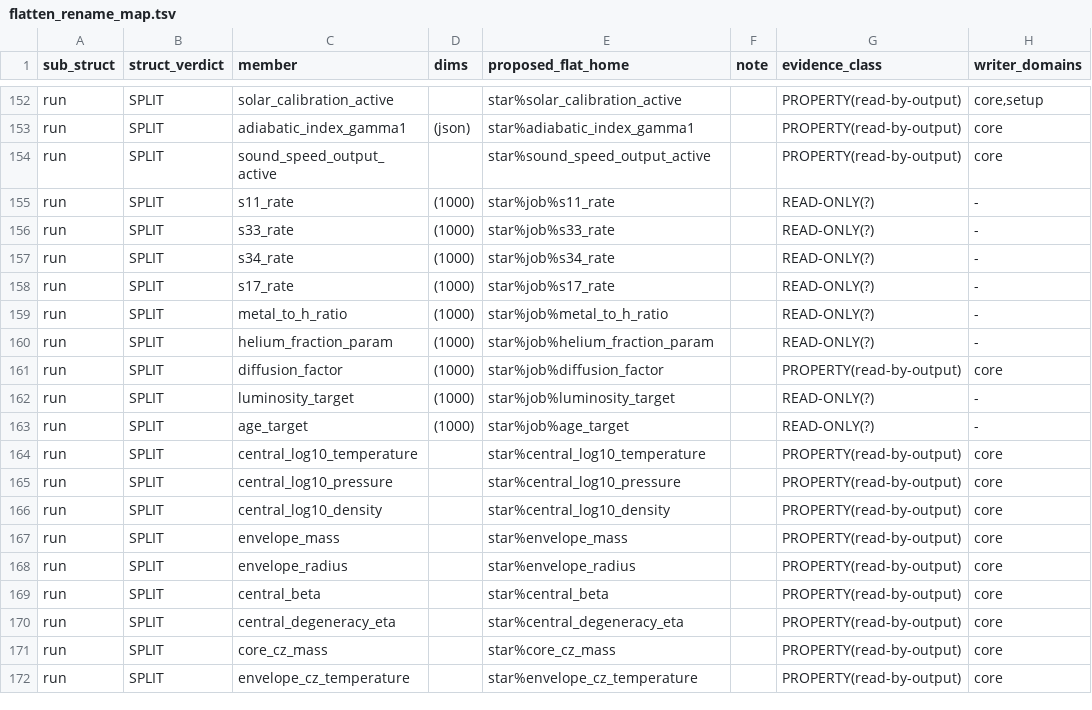
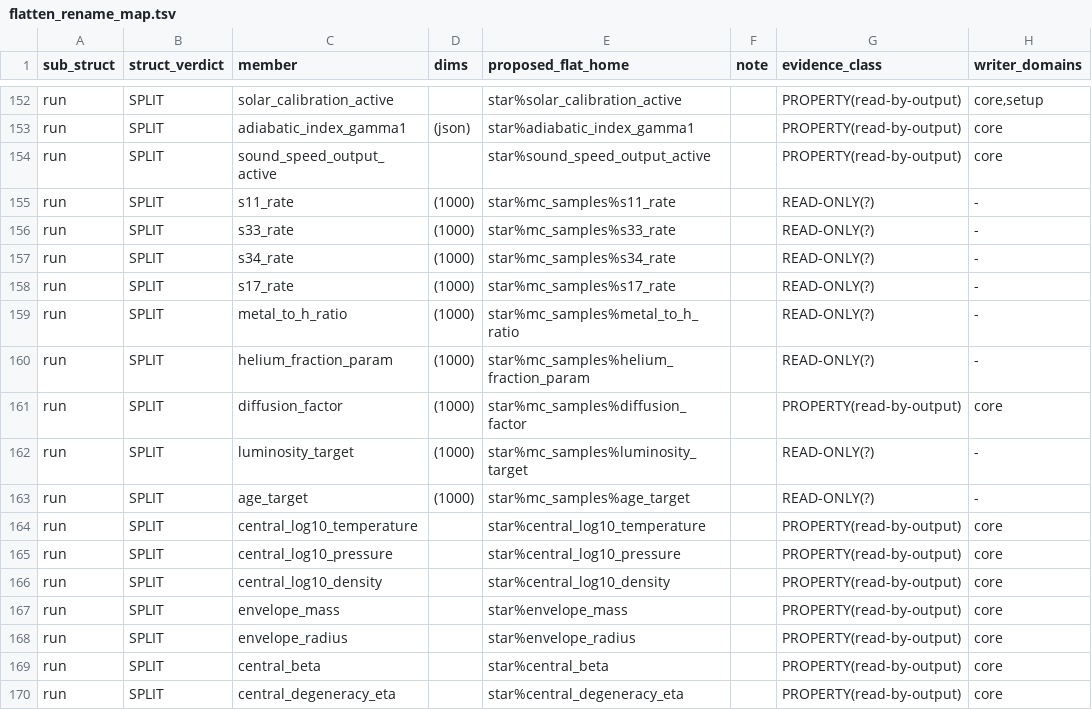
Before and after one commit to parallelpro/yrec, a TSV file: src/defaults/flatten_rename_map.tsv, drawn as a sheet; only a part is shown, gaps mark what is left out; the shorter side is filled out with more unchanged rows; the diff names each change by its address in the sheet, - before the commit and + after, or states it on an @@ line.

Commit message:
docs: the controls records and the run copies
The READMEs and docs say what the code now has: the deck's controls in
star%control and star%physics, the records of the inlist's two groups,
written by the controls read alone; and the values the run changes as
star members of their own, each the run copy of a control, armed by the
read. state/README.md's introduction says so, its section 4 lists the
removed records ctrl and job, and its section 7 gains "Add a value the
run changes" beside "Add a control". io/README.md's controls sections
(the read's steps, the two records, the run copies and the buffer, the
generated files, the dumps, the add-a-control recipe), setup/'s,
rotation/'s, eos/'s, net/'s and element_diffusion/'s READMEs,
docs/GLOSSARY.md (its key-controls table now gives each control's
record, and the run copy where there is one), docs/HOW_YREC_WORKS.md
and docs/GUIDELINES.md (a paragraph on the controls after the six star
rules) follow. The retired burn_settle_mix and the flatten review map
name the records the values live in now. Mechanical parts by
SP/notes/split_renames.py --docs.

Byte-identical: no code changes (the quick set).

Assisted by Claude

```diff
--- a/src/defaults/flatten_rename_map.tsv
+++ b/src/defaults/flatten_rename_map.tsv
-E155 (proposed_flat_home): star%job%s11_rate
+E155 (proposed_flat_home): star%mc_samples%s11_rate
-E156 (proposed_flat_home): star%job%s33_rate
+E156 (proposed_flat_home): star%mc_samples%s33_rate
-E157 (proposed_flat_home): star%job%s34_rate
+E157 (proposed_flat_home): star%mc_samples%s34_rate
-E158 (proposed_flat_home): star%job%s17_rate
+E158 (proposed_flat_home): star%mc_samples%s17_rate
-E159 (proposed_flat_home): star%job%metal_to_h_ratio
+E159 (proposed_flat_home): star%mc_samples%metal_to_h_ratio
-E160 (proposed_flat_home): star%job%helium_fraction_param
+E160 (proposed_flat_home): star%mc_samples%helium_fraction_param
-E161 (proposed_flat_home): star%job%diffusion_factor
+E161 (proposed_flat_home): star%mc_samples%diffusion_factor
-E162 (proposed_flat_home): star%job%luminosity_target
+E162 (proposed_flat_home): star%mc_samples%luminosity_target
-E163 (proposed_flat_home): star%job%age_target
+E163 (proposed_flat_home): star%mc_samples%age_target
```
Also changed, not shown: 11 other files.
